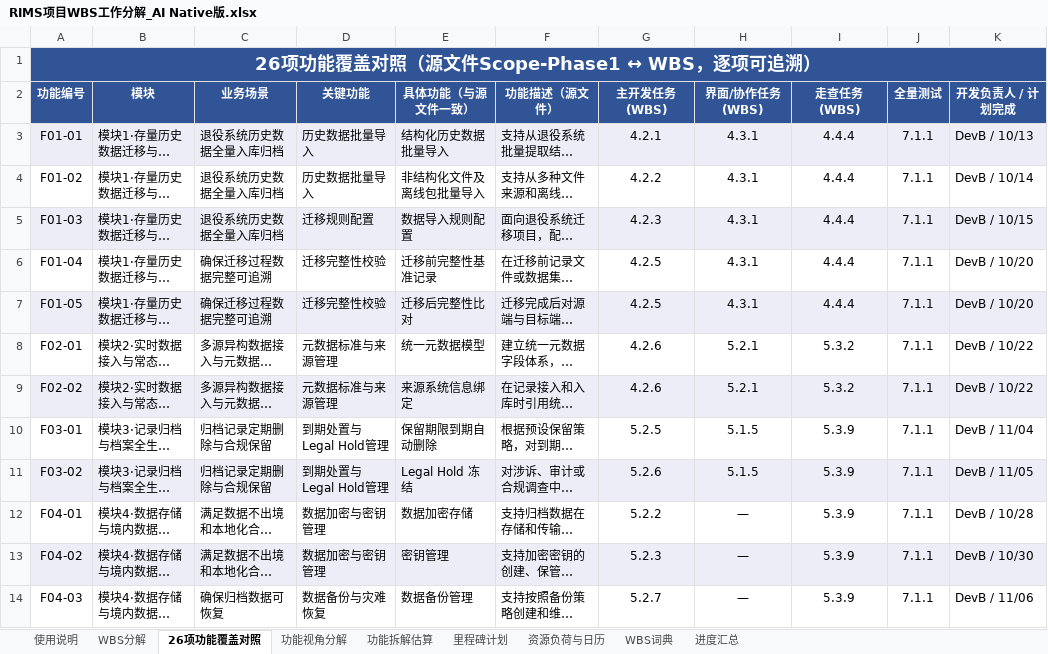
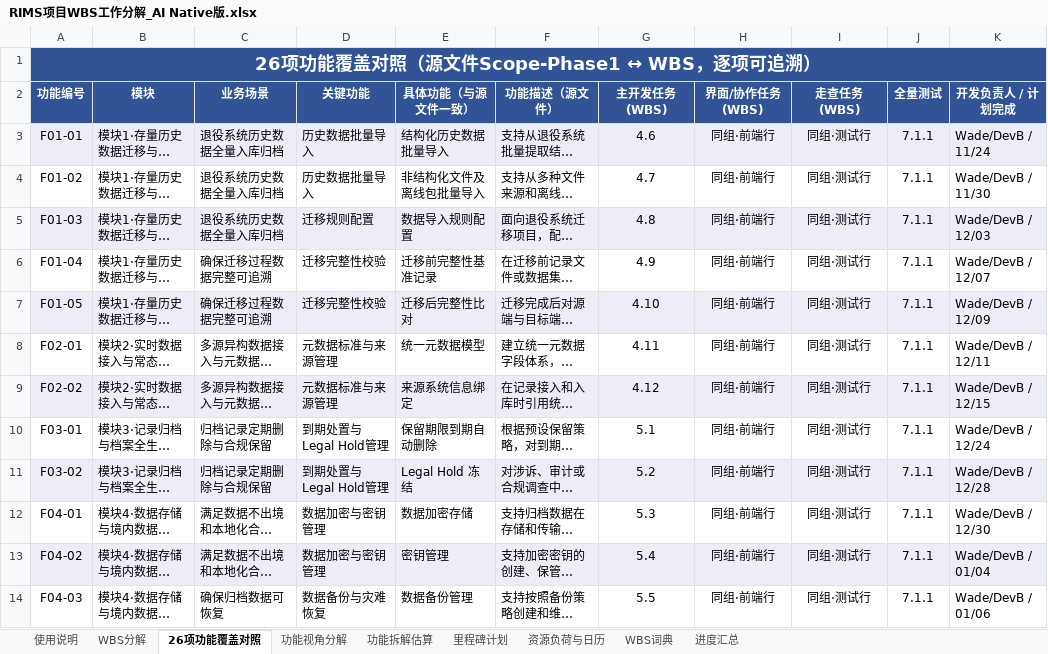
Before and after one commit to GoLangCJava/wbs, an Excel workbook: RIMS项目WBS工作分解_AI Native版.xlsx, sheet 26项功能覆盖对照, drawn as a sheet; only a part is shown; long unchanged cells end in …; values as stored, in another font and other column widths than the file's, no borders; the diff covers the shown part only; the diff names each change by its address in the sheet, - before the commit and + after, or states it on an @@ line.

Commit message:
V2.0直估重排WBS分解：以功能拆解估算为准、不折算AI提效、超出日历整体后延（交付2027/3/24）
- WBS分解全量重建（347行=8阶段/49组/287叶子）：开发任务=25功能×72子任务按角色拆行+非功能N1~N5，需求/设计/PM/CC迁移演练/系统测试/UAT/上线等拆解外环节沿用原口径
- 直估合计297.5人天=拆解估算195.5+环节102（Wade 80.5/DevB 104/Mandy 98/Mark 15）；每人134工作日窗口可容纳（9/14→2027/3/24，避开2026国庆中秋+2027元旦春节假设）
- 里程碑：M1=9/24不变、M2=10/14、M3=12/8、M4=2027/2/1、M5=3/3、M6=3/9、M7=3/24；调度引擎按人排队+依赖门控（BA/开发/测试/SLC组内时序、测试环境先期部署前置3.4）
- 同步重建：里程碑计划、WBS词典（新编码）、覆盖对照（WBS组编码+新完成日）、功能视角分解（功能人天=直估原值，公共行挂新组编码，与WBS强对账297.5）、资源负荷（阶段表头+SUMPRODUCT扩至4~347）、进度汇总（公式范围）、使用说明（V2.0口径+重排说明行）
- func_breakdown对照/折算/复查文字改为V2.0口径：折算块降为「压回12/16的备选路径（未采用）」
- reschedule.py/sync_sheets.py入库；修Phase1组行循环引用；全簿循环引用扫描通过

Co-authored-by: arena-agent <297053741+arena-agent@users.noreply.github.com>

```diff
--- a/RIMS项目WBS工作分解_AI Native版.xlsx (sheet 26项功能覆盖对照)
+++ b/RIMS项目WBS工作分解_AI Native版.xlsx (sheet 26项功能覆盖对照)
-G3 (主开发任务(WBS)): 4.2.1
+G3 (主开发任务(WBS)): 4.6
-H3:H7 (界面/协作任务(WBS)): 4.3.1
+H3:H7 (界面/协作任务(WBS)): 同组·前端行
-I3:I7 (走查任务(WBS)): 4.4.4
+I3:I7 (走查任务(WBS)): 同组·测试行
-K3 (开发负责人 / 计划完成): DevB / 10/13
+K3 (开发负责人 / 计划完成): Wade/DevB / 11/24
-G4 (主开发任务(WBS)): 4.2.2
+G4 (主开发任务(WBS)): 4.7
-K4 (开发负责人 / 计划完成): DevB / 10/14
+K4 (开发负责人 / 计划完成): Wade/DevB / 11/30
-G5 (主开发任务(WBS)): 4.2.3
+G5 (主开发任务(WBS)): 4.8
-K5 (开发负责人 / 计划完成): DevB / 10/15
+K5 (开发负责人 / 计划完成): Wade/DevB / 12/03
-G6 (主开发任务(WBS)): 4.2.5
+G6 (主开发任务(WBS)): 4.9
-K6 (开发负责人 / 计划完成): DevB / 10/20
+K6 (开发负责人 / 计划完成): Wade/DevB / 12/07
-G7 (主开发任务(WBS)): 4.2.5
+G7 (主开发任务(WBS)): 4.10
-K7 (开发负责人 / 计划完成): DevB / 10/20
+K7 (开发负责人 / 计划完成): Wade/DevB / 12/09
-G8 (主开发任务(WBS)): 4.2.6
+G8 (主开发任务(WBS)): 4.11
-H8:H9 (界面/协作任务(WBS)): 5.2.1
+H8:H9 (界面/协作任务(WBS)): 同组·前端行
-I8:I9 (走查任务(WBS)): 5.3.2
+I8:I9 (走查任务(WBS)): 同组·测试行
-K8 (开发负责人 / 计划完成): DevB / 10/22
+K8 (开发负责人 / 计划完成): Wade/DevB / 12/11
-G9 (主开发任务(WBS)): 4.2.6
+G9 (主开发任务(WBS)): 4.12
-K9 (开发负责人 / 计划完成): DevB / 10/22
+K9 (开发负责人 / 计划完成): Wade/DevB / 12/15
-G10 (主开发任务(WBS)): 5.2.5
+G10 (主开发任务(WBS)): 5.1
-H10:H11 (界面/协作任务(WBS)): 5.1.5
+H10:H11 (界面/协作任务(WBS)): 同组·前端行
-I10:I14 (走查任务(WBS)): 5.3.9
+I10:I14 (走查任务(WBS)): 同组·测试行
-K10 (开发负责人 / 计划完成): DevB / 11/04
+K10 (开发负责人 / 计划完成): Wade/DevB / 12/24
-G11 (主开发任务(WBS)): 5.2.6
+G11 (主开发任务(WBS)): 5.2
-K11 (开发负责人 / 计划完成): DevB / 11/05
+K11 (开发负责人 / 计划完成): Wade/DevB / 12/28
-G12 (主开发任务(WBS)): 5.2.2
+G12 (主开发任务(WBS)): 5.3
-H12:H14 (界面/协作任务(WBS)): —
+H12:H14 (界面/协作任务(WBS)): 同组·前端行
-K12 (开发负责人 / 计划完成): DevB / 10/28
+K12 (开发负责人 / 计划完成): Wade/DevB / 12/30
-G13 (主开发任务(WBS)): 5.2.3
+G13 (主开发任务(WBS)): 5.4
-K13 (开发负责人 / 计划完成): DevB / 10/30
+K13 (开发负责人 / 计划完成): Wade/DevB / 01/04
-G14 (主开发任务(WBS)): 5.2.7
+G14 (主开发任务(WBS)): 5.5
-K14 (开发负责人 / 计划完成): DevB / 11/06
+K14 (开发负责人 / 计划完成): Wade/DevB / 01/06
```
Also changed, not shown: 54 edited cells elsewhere in this sheet, sheet WBS分解, sheet 功能视角分解, sheet WBS词典, sheet 里程碑计划, sheet 资源负荷与日历, sheet 进度汇总, 2 more sheets, 4 other files.
